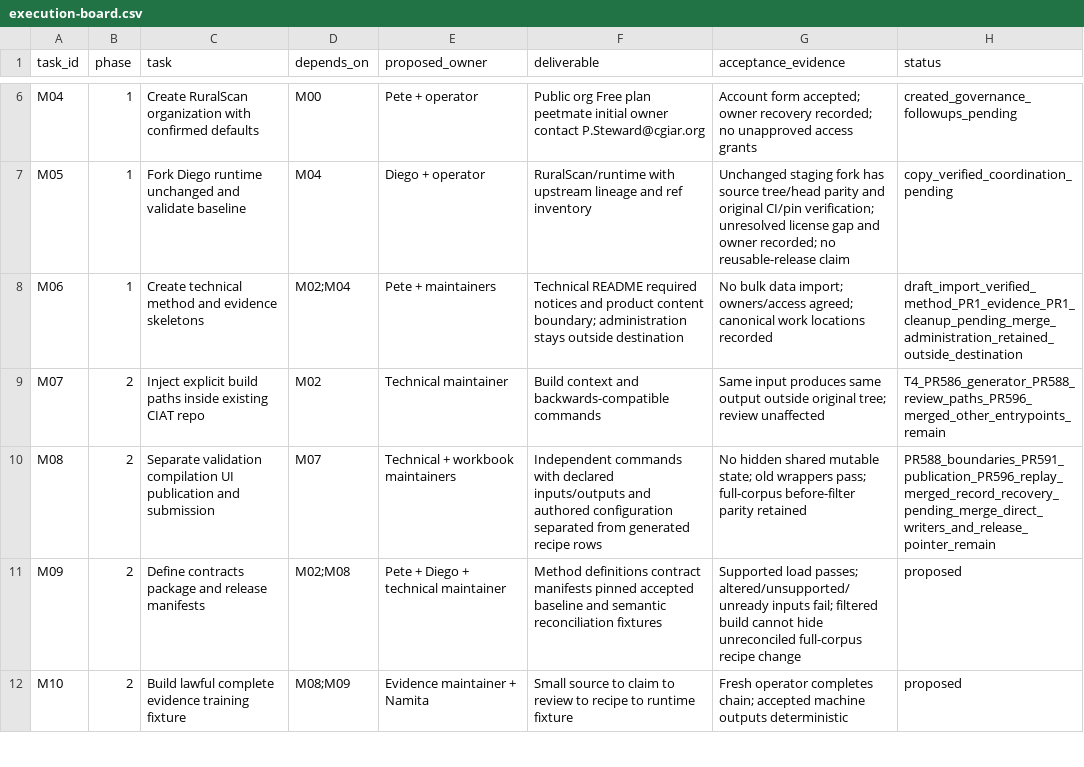
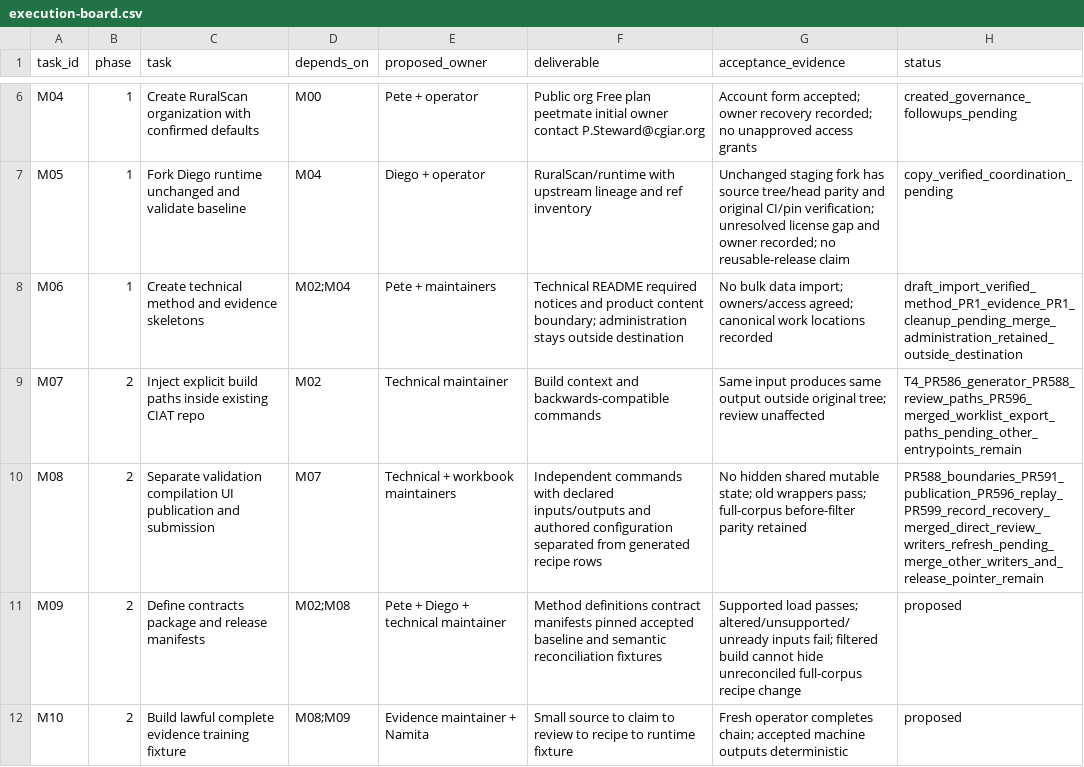
Before and after one commit to CIAT/nbs_ruralscan, a CSV file: methodology/migration/2026-11-05/execution-board.csv, drawn as a sheet; only a part is shown, gaps mark what is left out.

Commit message:
fix: recover direct review writes together (#602)
* fix: recover direct review writes together

* docs: clarify review lock coverage

```diff
--- a/methodology/migration/2026-11-05/execution-board.csv
+++ b/methodology/migration/2026-11-05/execution-board.csv
@@ -8,4 +8,4 @@ M05,1,Fork Diego runtime unchanged and validate baseline,M04,Diego + operator,Ru
 M06,1,Create technical method and evidence skeletons,M02;M04,Pete + maintainers,Technical README required notices and product content boundary; administration stays outside destination,No bulk data import; owners/access agreed; canonical work locations recorded,draft_import_verified_method_PR1_evidence_PR1_cleanup_pending_merge_administration_retained_outside_destination
-M07,2,Inject explicit build paths inside existing CIAT repo,M02,Technical maintainer,Build context and backwards-compatible commands,Same input produces same output outside original tree; review unaffected,T4_PR586_generator_PR588_review_paths_PR596_merged_other_entrypoints_remain
-M08,2,Separate validation compilation UI publication and submission,M07,Technical + workbook maintainers,Independent commands with declared inputs/outputs and authored configuration separated from generated recipe rows,No hidden shared mutable state; old wrappers pass; full-corpus before-filter parity retained,PR588_boundaries_PR591_publication_PR596_replay_merged_record_recovery_pending_merge_direct_writers_and_release_pointer_remain
+M07,2,Inject explicit build paths inside existing CIAT repo,M02,Technical maintainer,Build context and backwards-compatible commands,Same input produces same output outside original tree; review unaffected,T4_PR586_generator_PR588_review_paths_PR596_merged_worklist_export_paths_pending_other_entrypoints_remain
+M08,2,Separate validation compilation UI publication and submission,M07,Technical + workbook maintainers,Independent commands with declared inputs/outputs and authored configuration separated from generated recipe rows,No hidden shared mutable state; old wrappers pass; full-corpus before-filter parity retained,PR588_boundaries_PR591_publication_PR596_replay_PR599_record_recovery_merged_direct_review_writers_refresh_pending_merge_other_writers_and_release_pointer_remain
 M09,2,Define contracts package and release manifests,M02;M08,Pete + Diego + technical maintainer,Method definitions contract manifests pinned accepted baseline and semantic reconciliation fixtures,Supported load passes; altered/unsupported/unready inputs fail; filtered build cannot hide unreconciled full-corpus recipe change,proposed
```
Also changed, not shown: 11 other files.
